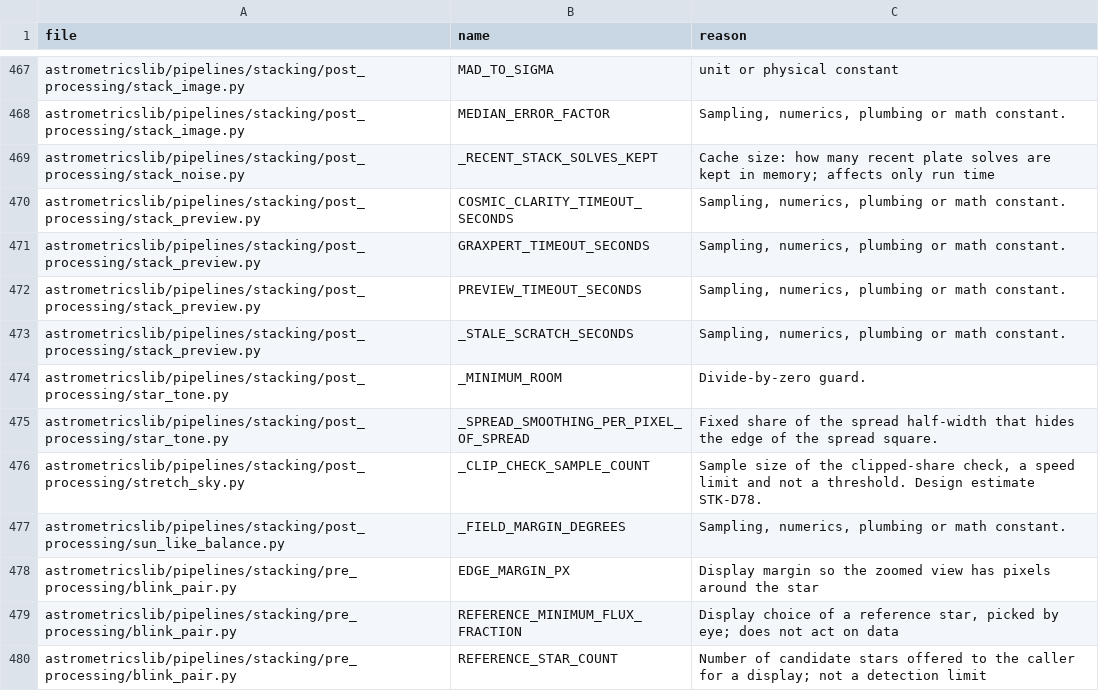
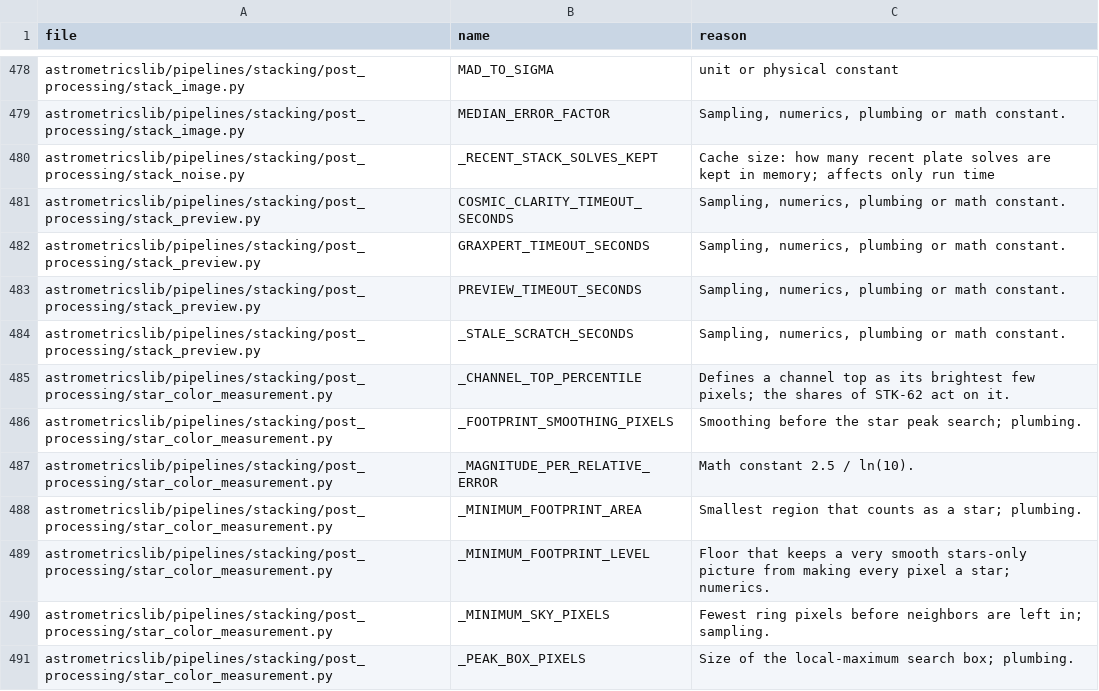
Before and after one commit to m1chae2/astrometrics, a CSV file: build/documentation/parameter_inventory/not_tuning.csv, drawn as a sheet; only a part is shown, gaps mark what is left out; the shorter side is filled out with more unchanged rows; the diff covers the shown part only; the diff names each change by its address in the sheet, - before the commit and + after, or states it on an @@ line.

```diff
--- a/build/documentation/parameter_inventory/not_tuning.csv
+++ b/build/documentation/parameter_inventory/not_tuning.csv
+row 485: astrometricslib/pipelines/stacking/post_processing/star_color_measurement.py | _CHANNEL_TOP_PERCENTILE | Defines a channel top as its brightest few pixels; the shares of STK-62 act on it.
+row 486: astrometricslib/pipelines/stacking/post_processing/star_color_measurement.py | _FOOTPRINT_SMOOTHING_PIXELS | Smoothing before the star peak search; plumbing.
+row 487: astrometricslib/pipelines/stacking/post_processing/star_color_measurement.py | _MAGNITUDE_PER_RELATIVE_ERROR | Math constant 2.5 / ln(10).
+row 488: astrometricslib/pipelines/stacking/post_processing/star_color_measurement.py | _MINIMUM_FOOTPRINT_AREA | Smallest region that counts as a star; plumbing.
+row 489: astrometricslib/pipelines/stacking/post_processing/star_color_measurement.py | _MINIMUM_FOOTPRINT_LEVEL | Floor that keeps a very smooth stars-only picture from making every pixel a star; numerics.
+row 490: astrometricslib/pipelines/stacking/post_processing/star_color_measurement.py | _MINIMUM_SKY_PIXELS | Fewest ring pixels before neighbors are left in; sampling.
+row 491: astrometricslib/pipelines/stacking/post_processing/star_color_measurement.py | _PEAK_BOX_PIXELS | Size of the local-maximum search box; plumbing.
```
Also changed, not shown: 17 added rows elsewhere in this file, build/documentation/parameter_inventory/automatic_not_measured.csv, 22 other files.
